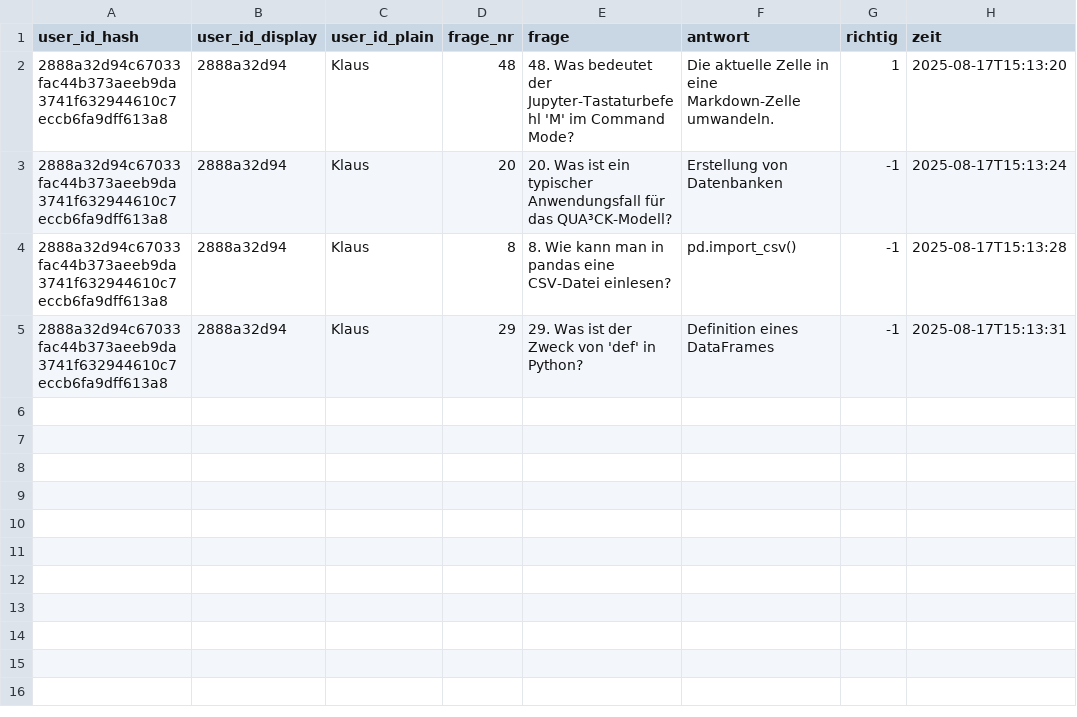
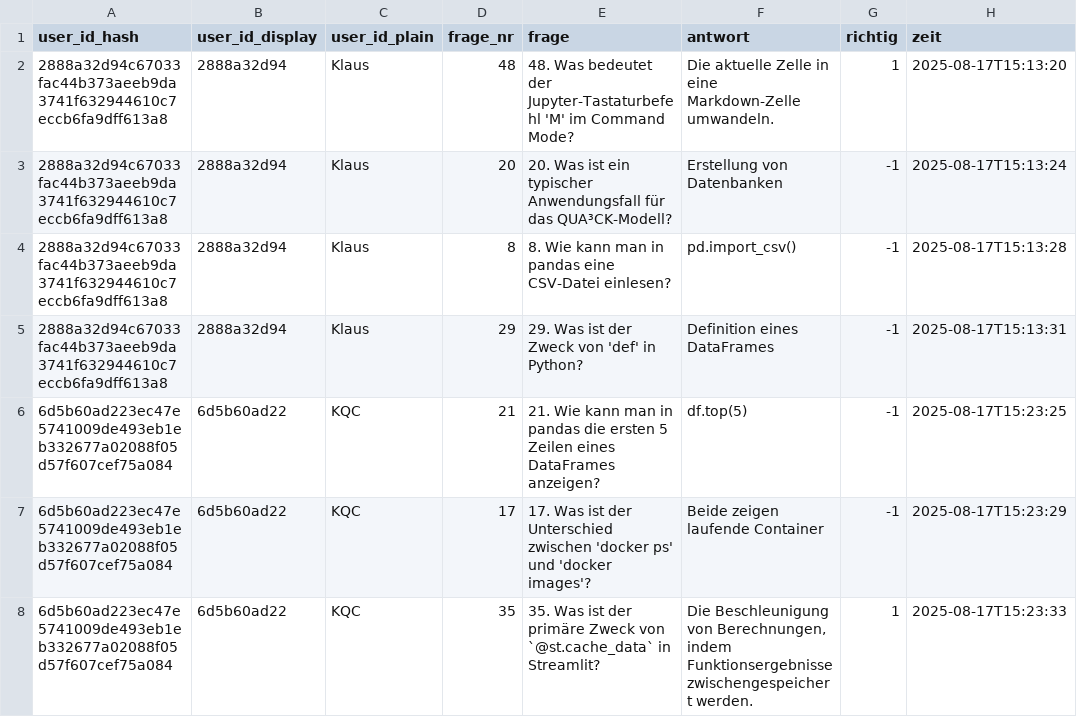
Before and after one commit to kqc-real/streamlit, a CSV file: mc_test_answers.csv, drawn as a sheet.

```diff
--- a/mc_test_answers.csv
+++ b/mc_test_answers.csv
@@ -5 +5,4 @@ user_id_hash,user_id_display,user_id_plain,frage_nr,frage,antwort,richtig,zeit
 2888a32d94c67033fac44b373aeeb9da3741f632944610c7eccb6fa9dff613a8,2888a32d94,Klaus,29,29. Was ist der Zweck von 'def' in Python?,Definition eines DataFrames,-1,2025-08-17T15:13:31
+6d5b60ad223ec47e5741009de493eb1eb332677a02088f05d57f607cef75a084,6d5b60ad22,KQC,21,21. Wie kann man in pandas die ersten 5 Zeilen eines DataFrames anzeigen?,df.top(5),-1,2025-08-17T15:23:25
+6d5b60ad223ec47e5741009de493eb1eb332677a02088f05d57f607cef75a084,6d5b60ad22,KQC,17,17. Was ist der Unterschied zwischen 'docker ps' und 'docker images'?,Beide zeigen laufende Container,-1,2025-08-17T15:23:29
+6d5b60ad223ec47e5741009de493eb1eb332677a02088f05d57f607cef75a084,6d5b60ad22,KQC,35,35. Was ist der primäre Zweck von `@st.cache_data` in Streamlit?,"Die Beschleunigung von Berechnungen, indem Funktionsergebnisse zwischengespeichert werden.",1,2025-08-17T15:23:33
```
Also changed, not shown: 1 other file.
